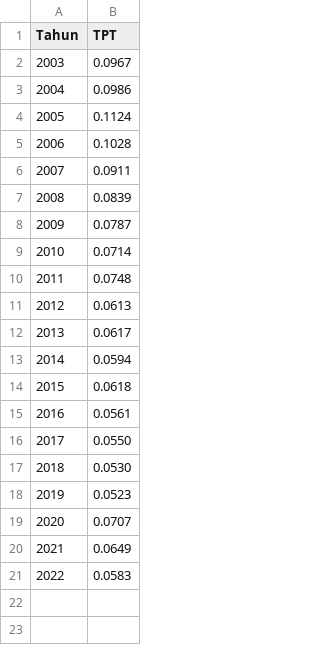
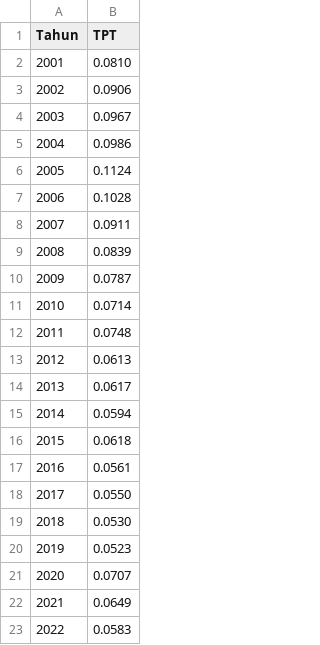
Before and after one commit to hkuswari/capstone-project, a CSV file: tpt.csv, drawn as a sheet; the diff names each change by its address in the sheet, - before the commit and + after, or states it on an @@ line.

Commit message:
Update tpt.csv

```diff
--- a/tpt.csv
+++ b/tpt.csv
+row 2: 2001 | 0.0810
+row 3: 2002 | 0.0906
```
